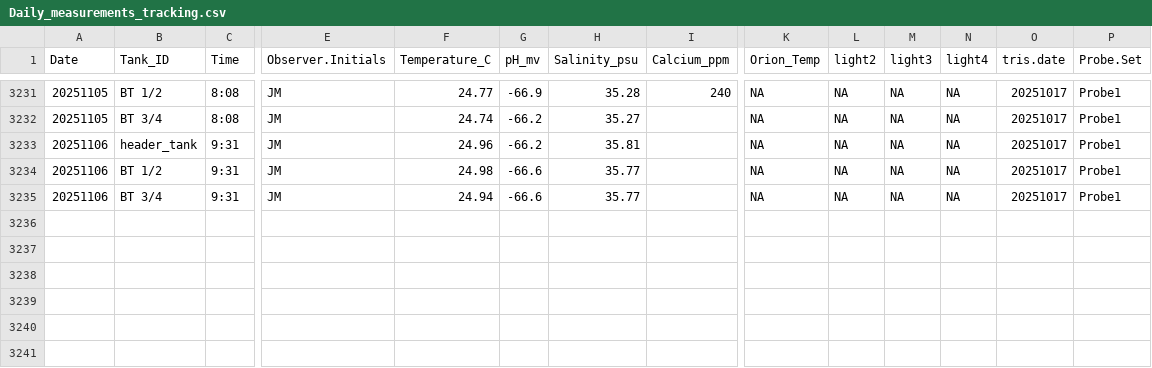
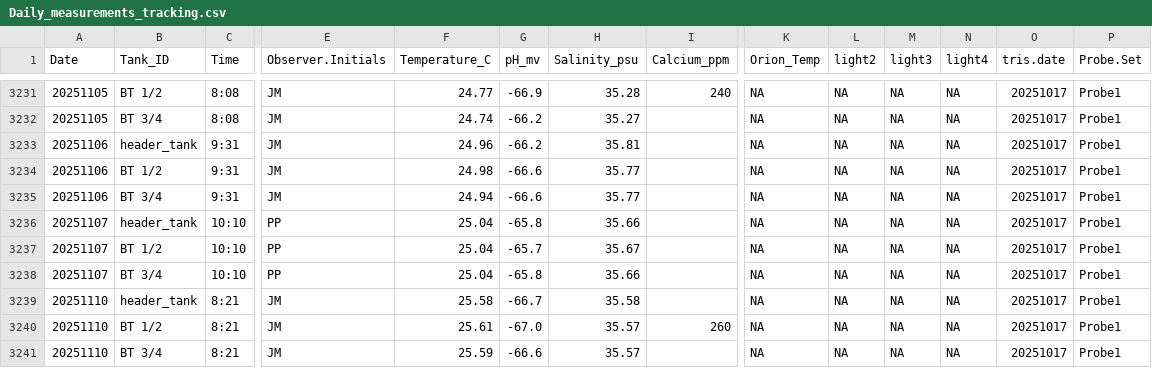
Before and after one commit to Putnam-Lab/CBLS_Wetlab, a CSV file: Data/Daily_measurements_tracking.csv, drawn as a sheet; only a part is shown, gaps mark what is left out; rows hold the shown columns only; the diff names each change by its address in the sheet, - before the commit and + after, or states it on an @@ line.

Commit message:
Update Daily_measurements_tracking.csv

```diff
--- a/Data/Daily_measurements_tracking.csv
+++ b/Data/Daily_measurements_tracking.csv
+row 3236: 20251107 | header_tank | 10:10 | PP | 25.04 | -65.8 | 35.66 |  | NA | NA | NA | NA | 20251017 | Probe1
+row 3237: 20251107 | BT 1/2 | 10:10 | PP | 25.04 | -65.7 | 35.67 |  | NA | NA | NA | NA | 20251017 | Probe1
+row 3238: 20251107 | BT 3/4 | 10:10 | PP | 25.04 | -65.8 | 35.66 |  | NA | NA | NA | NA | 20251017 | Probe1
+row 3239: 20251110 | header_tank | 8:21 | JM | 25.58 | -66.7 | 35.58 |  | NA | NA | NA | NA | 20251017 | Probe1
+row 3240: 20251110 | BT 1/2 | 8:21 | JM | 25.61 | -67.0 | 35.57 | 260 | NA | NA | NA | NA | 20251017 | Probe1
+row 3241: 20251110 | BT 3/4 | 8:21 | JM | 25.59 | -66.6 | 35.57 |  | NA | NA | NA | NA | 20251017 | Probe1
```
